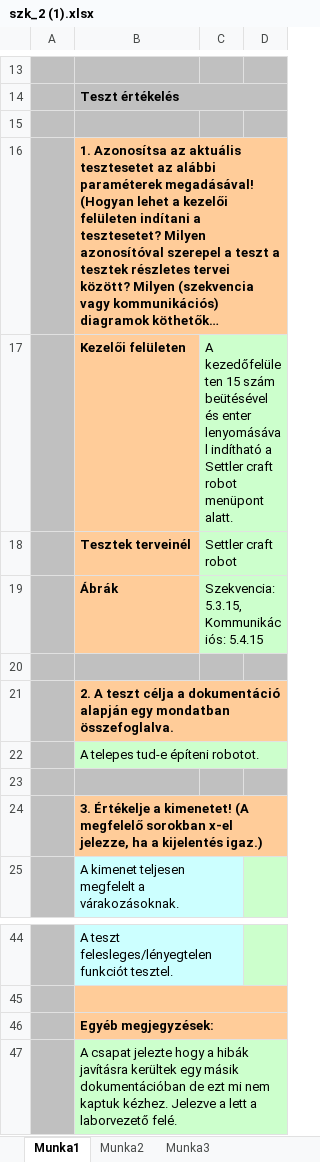
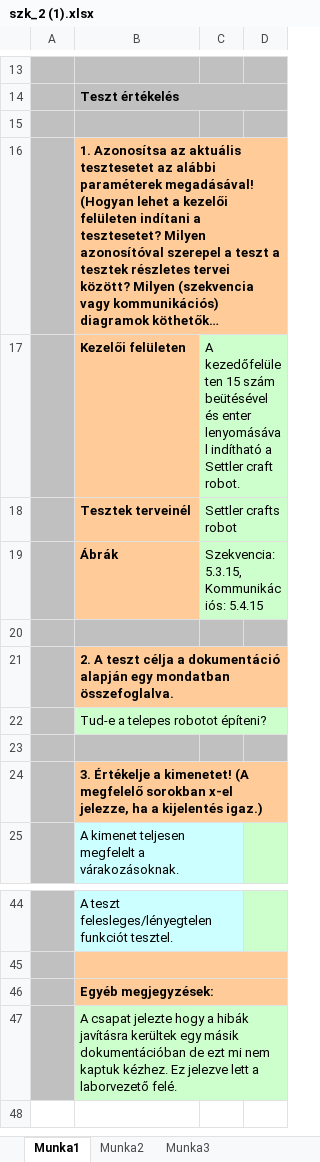
Before and after one commit to DrCash-KMark/Space-Miner, an Excel workbook: docs/leadas_06/szk_2 (1).xlsx, sheet Munka1, drawn as a sheet; only a part is shown, gaps mark what is left out; long unchanged cells end in …; values as stored, in another font and other column widths than the file's, no borders; the diff names each change by its address in the sheet, - before the commit and + after, or states it on an @@ line.

```diff
--- a/docs/leadas_06/szk_2 (1).xlsx (sheet Munka1)
+++ b/docs/leadas_06/szk_2 (1).xlsx (sheet Munka1)
-C17: …Settler craft robot menüpont alatt.
+C17: …Settler craft robot.
-C18: Settler craft robot
+C18: Settler crafts robot
-B22: A telepes tud-e építeni robotot.
+B22: Tud-e a telepes robotot építeni?
-B47: …kaptuk kézhez. Jelezve a lett a…
+B47: …kaptuk kézhez. Ez jelezve lett a…
```
Also changed, not shown: docs/leadas_06/szk_1.xlsx, docs/leadas_06/szk_2 (2).xlsx, 6 other files.
